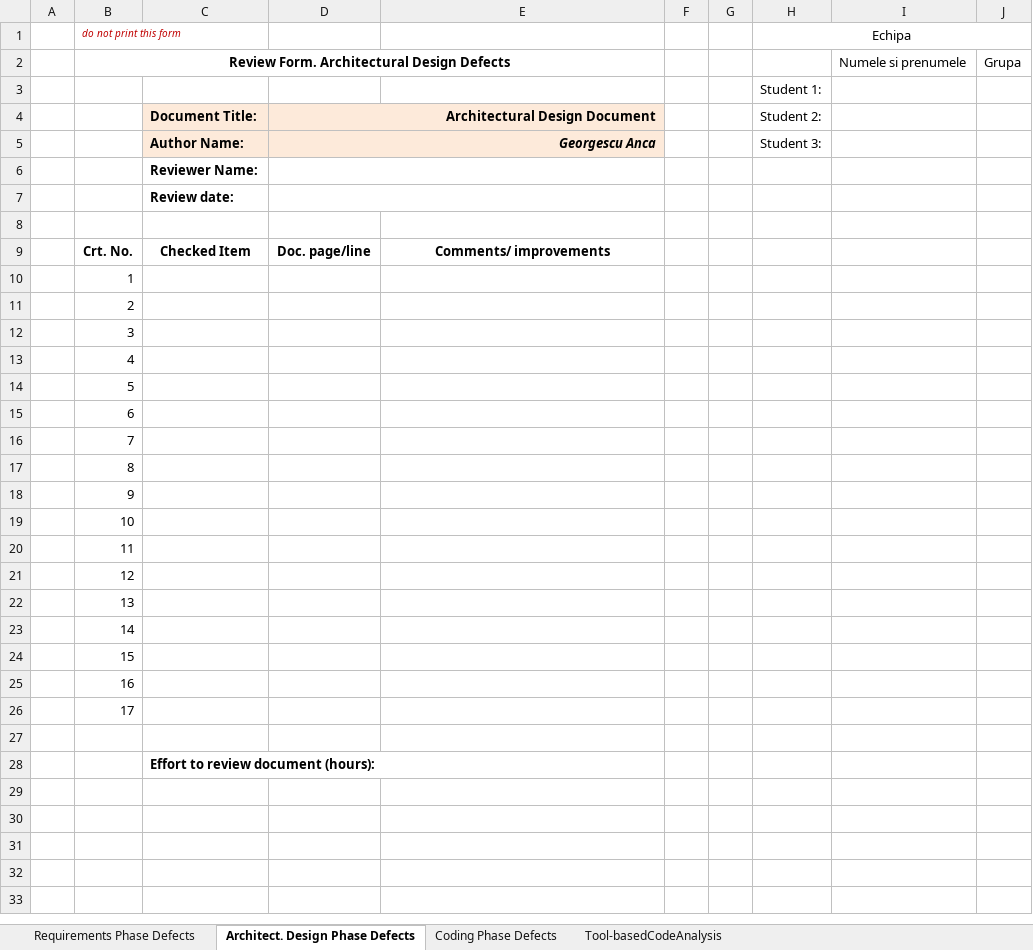
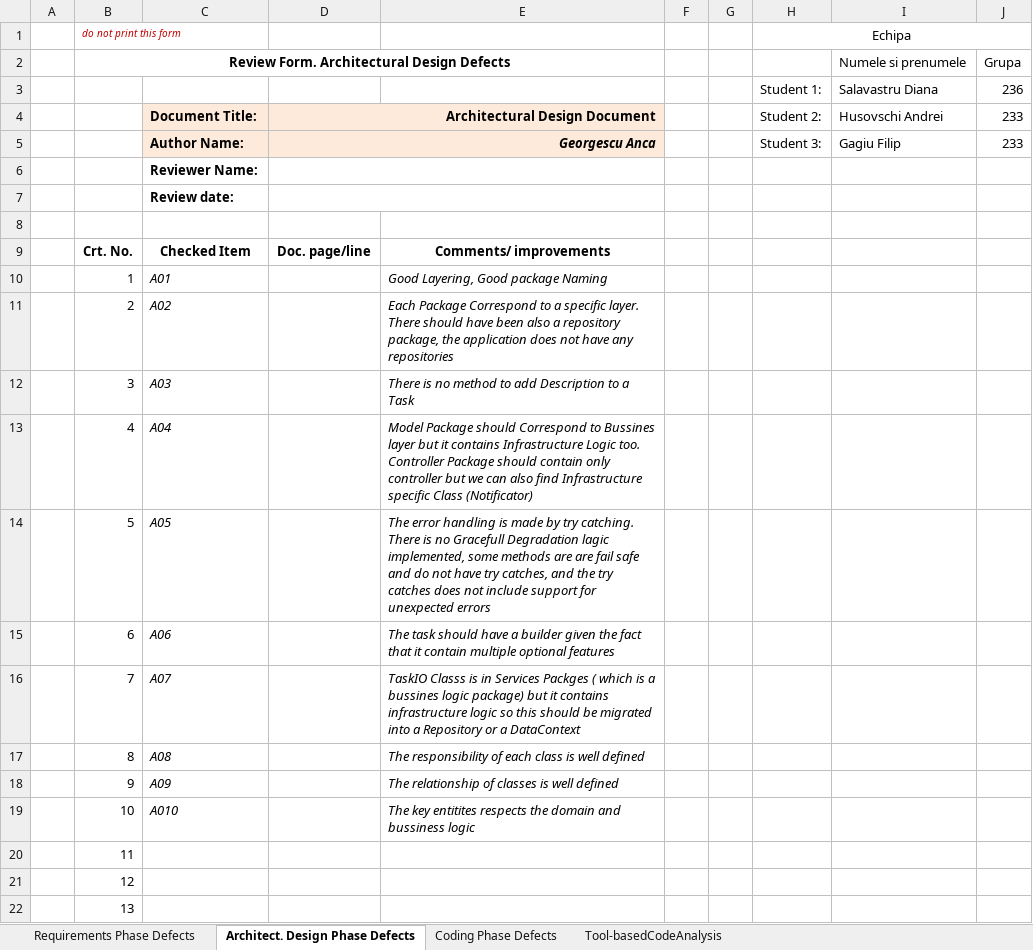
Before and after one commit to GagiuFilip1/VVSS, an Excel workbook: Docs/Lab01/Lab01_ReviewReport.xlsx, sheet Architect. Design Phase Defects, drawn as a sheet; only a part is shown; the shorter side is filled out with more unchanged rows; values as stored, in another font and other column widths than the file's, no borders; removed rows and columns are numbered as before the commit, all else as after; the diff names each change by its address in the sheet, - before the commit and + after, or states it on an @@ line.

```diff
--- a/Docs/Lab01/Lab01_ReviewReport.xlsx (sheet Architect. Design Phase Defects)
+++ b/Docs/Lab01/Lab01_ReviewReport.xlsx (sheet Architect. Design Phase Defects)
-row 3:  |  |  |  |  |  |  | Student 1:
+row 3:  |  |  |  |  |  |  | Student 1: | Salavastru Diana | 236
-I4: (empty)
+I4: Husovschi Andrei
-J4:J5: (empty)
+J4:J5: 233
-I5: (empty)
+I5: Gagiu Filip
-C10: (empty)
+C10: A01
-E10: (empty)
+E10: Good Layering, Good package Naming
-C11: (empty)
+C11: A02
-E11: (empty)
+E11: Each Package Correspond to a specific layer. There should have been also a repository package, the application does not have any repositories
-C12: (empty)
+C12: A03
-E12: (empty)
+E12: There is no method to add Description to a Task
-C13: (empty)
+C13: A04
-E13: (empty)
+E13: Model Package should Correspond to Bussines layer but it contains Infrastructure Logic too. Controller Package should contain only controller but we can also find Infrastructure specific Class (Notificator)
-C14: (empty)
+C14: A05
-E14: (empty)
+E14: The error handling is made by try catching. There is no Gracefull Degradation lagic implemented, some methods are are fail safe and do not have try catches, and the try catches does not include support for unexpected errors
-C15: (empty)
+C15: A06
-E15: (empty)
+E15: The task should have a builder given the fact that it contain multiple optional features
-C16: (empty)
+C16: A07
-E16: (empty)
+E16: TaskIO Classs is in Services Packges ( which is a bussines logic package) but it contains infrastructure logic so this should be migrated into a Repository or a DataContext
-C17: (empty)
+C17: A08
-E17: (empty)
+E17: The responsibility of each class is well defined
-C18: (empty)
+C18: A09
-E18: (empty)
+E18: The relationship of classes is well defined
-C19: (empty)
+C19: A010
-E19: (empty)
+E19: The key entitites respects the domain and bussiness logic
```
Also changed, not shown: sheet Requirements Phase Defects, sheet Coding Phase Defects, sheet Tool-basedCodeAnalysis, formulas that keep their value.
